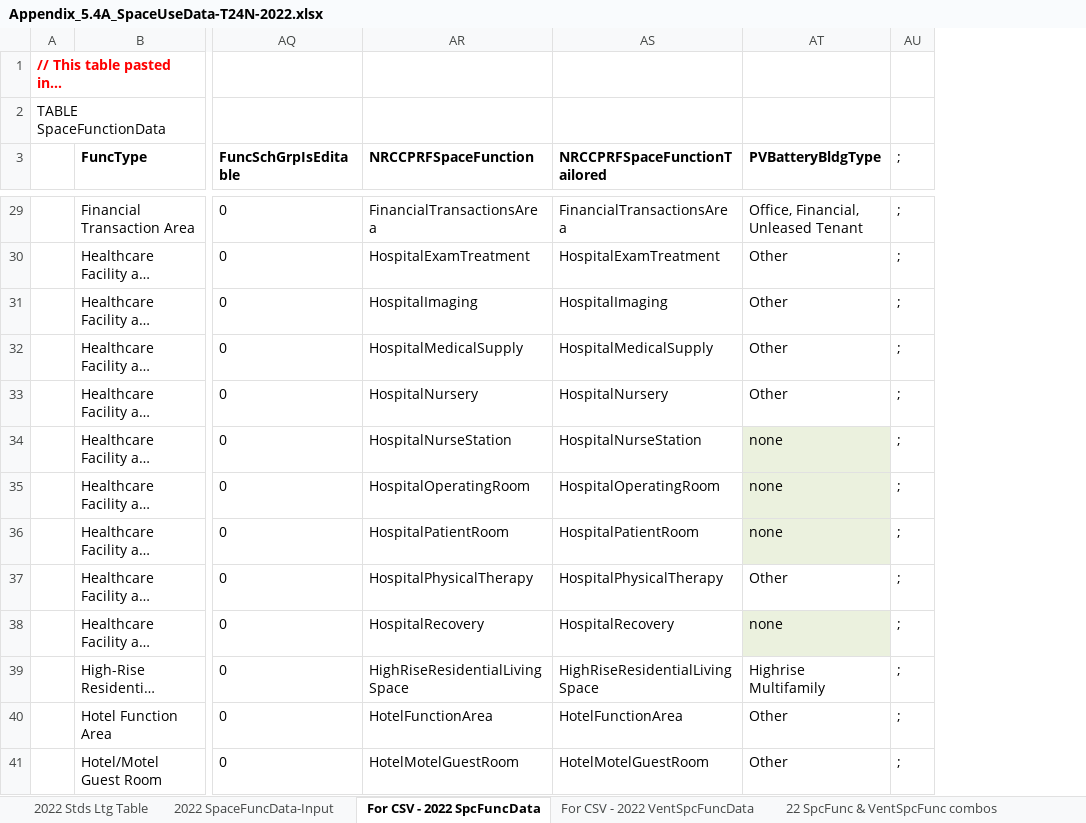
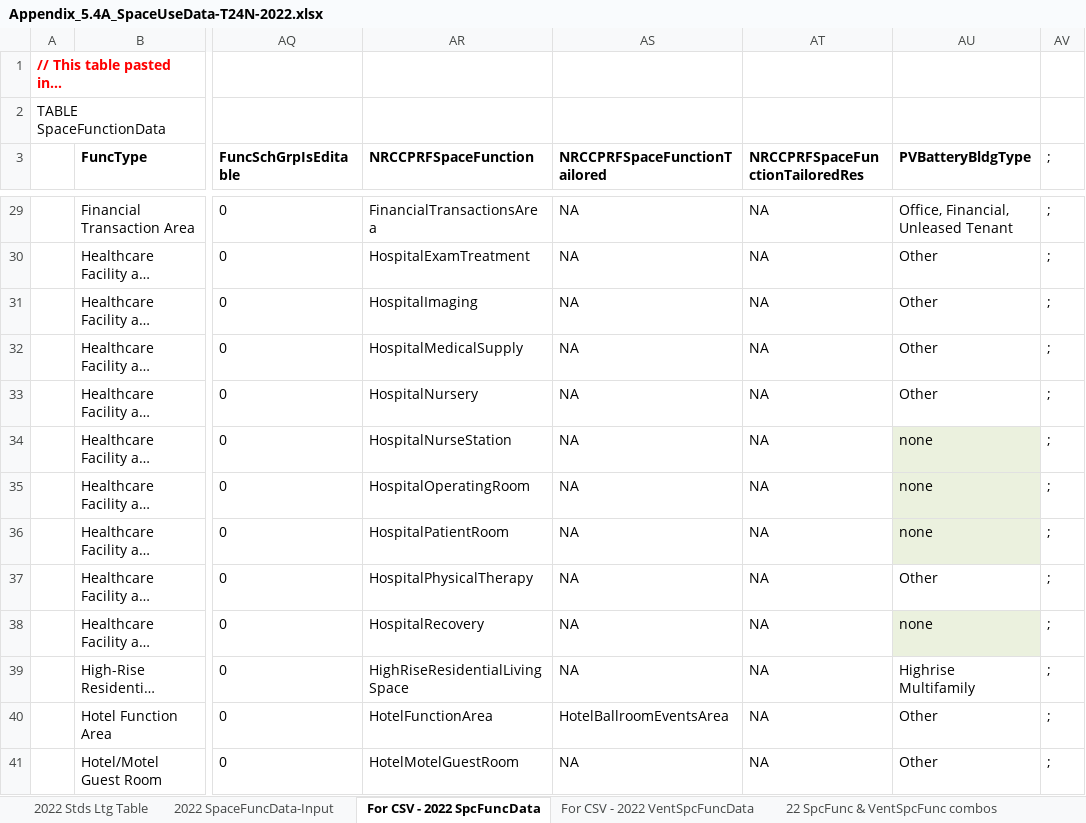
Before and after one commit to joesinger12/Sample-CBECC-Public-Mirror-from-Dev, an Excel workbook: Documentation/T24N/Appendix_5.4A_SpaceUseData-T24N-2022.xlsx, sheet For CSV - 2022 SpcFuncData, drawn as a sheet; only a part is shown, gaps mark what is left out; long unchanged cells end in …; values as stored, in another font and other column widths than the file's, no borders; conditional formats not drawn; the diff covers the shown part only; the diff names each change by its address in the sheet, - before the commit and + after, or states it on an @@ line.

Commit message:
SVN (com) commit #7861 by jireh360       Restore the column, NRCCPRFSpaceFunctionTailoredRes, back to Tables/App5-4A_SpaceBySpace-T24N_2022.csv

```diff
--- a/Documentation/T24N/Appendix_5.4A_SpaceUseData-T24N-2022.xlsx (sheet For CSV - 2022 SpcFuncData)
+++ b/Documentation/T24N/Appendix_5.4A_SpaceUseData-T24N-2022.xlsx (sheet For CSV - 2022 SpcFuncData)
+column AT (NRCCPRFSpaceFunctionTailoredRes), rows 29-41: all NA
-AS29 (NRCCPRFSpaceFunctionTailored): FinancialTransactionsArea
+AS29 (NRCCPRFSpaceFunctionTailored): NA
-AS30 (NRCCPRFSpaceFunctionTailored): HospitalExamTreatment
+AS30 (NRCCPRFSpaceFunctionTailored): NA
-AS31 (NRCCPRFSpaceFunctionTailored): HospitalImaging
+AS31 (NRCCPRFSpaceFunctionTailored): NA
-AS32 (NRCCPRFSpaceFunctionTailored): HospitalMedicalSupply
+AS32 (NRCCPRFSpaceFunctionTailored): NA
-AS33 (NRCCPRFSpaceFunctionTailored): HospitalNursery
+AS33 (NRCCPRFSpaceFunctionTailored): NA
-AS34 (NRCCPRFSpaceFunctionTailored): HospitalNurseStation
+AS34 (NRCCPRFSpaceFunctionTailored): NA
-AS35 (NRCCPRFSpaceFunctionTailored): HospitalOperatingRoom
+AS35 (NRCCPRFSpaceFunctionTailored): NA
-AS36 (NRCCPRFSpaceFunctionTailored): HospitalPatientRoom
+AS36 (NRCCPRFSpaceFunctionTailored): NA
-AS37 (NRCCPRFSpaceFunctionTailored): HospitalPhysicalTherapy
+AS37 (NRCCPRFSpaceFunctionTailored): NA
-AS38 (NRCCPRFSpaceFunctionTailored): HospitalRecovery
+AS38 (NRCCPRFSpaceFunctionTailored): NA
-AS39 (NRCCPRFSpaceFunctionTailored): HighRiseResidentialLivingSpace
+AS39 (NRCCPRFSpaceFunctionTailored): NA
-AS40 (NRCCPRFSpaceFunctionTailored): HotelFunctionArea
+AS40 (NRCCPRFSpaceFunctionTailored): HotelBallroomEventsArea
-AS41 (NRCCPRFSpaceFunctionTailored): HotelMotelGuestRoom
+AS41 (NRCCPRFSpaceFunctionTailored): NA
```
Also changed, not shown: 64 edited cells elsewhere in this sheet, formulas that keep their value, 1 other file.
